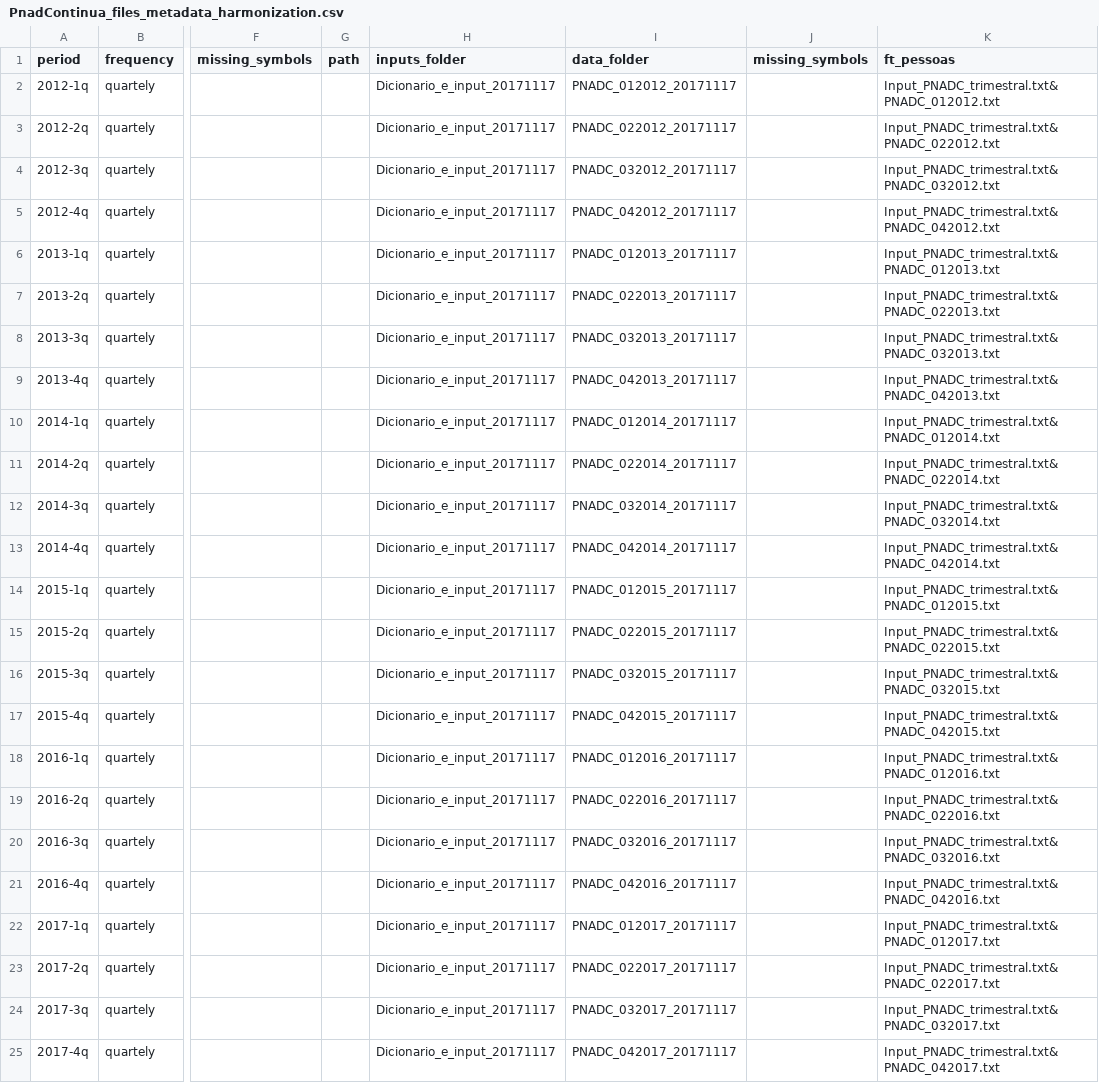
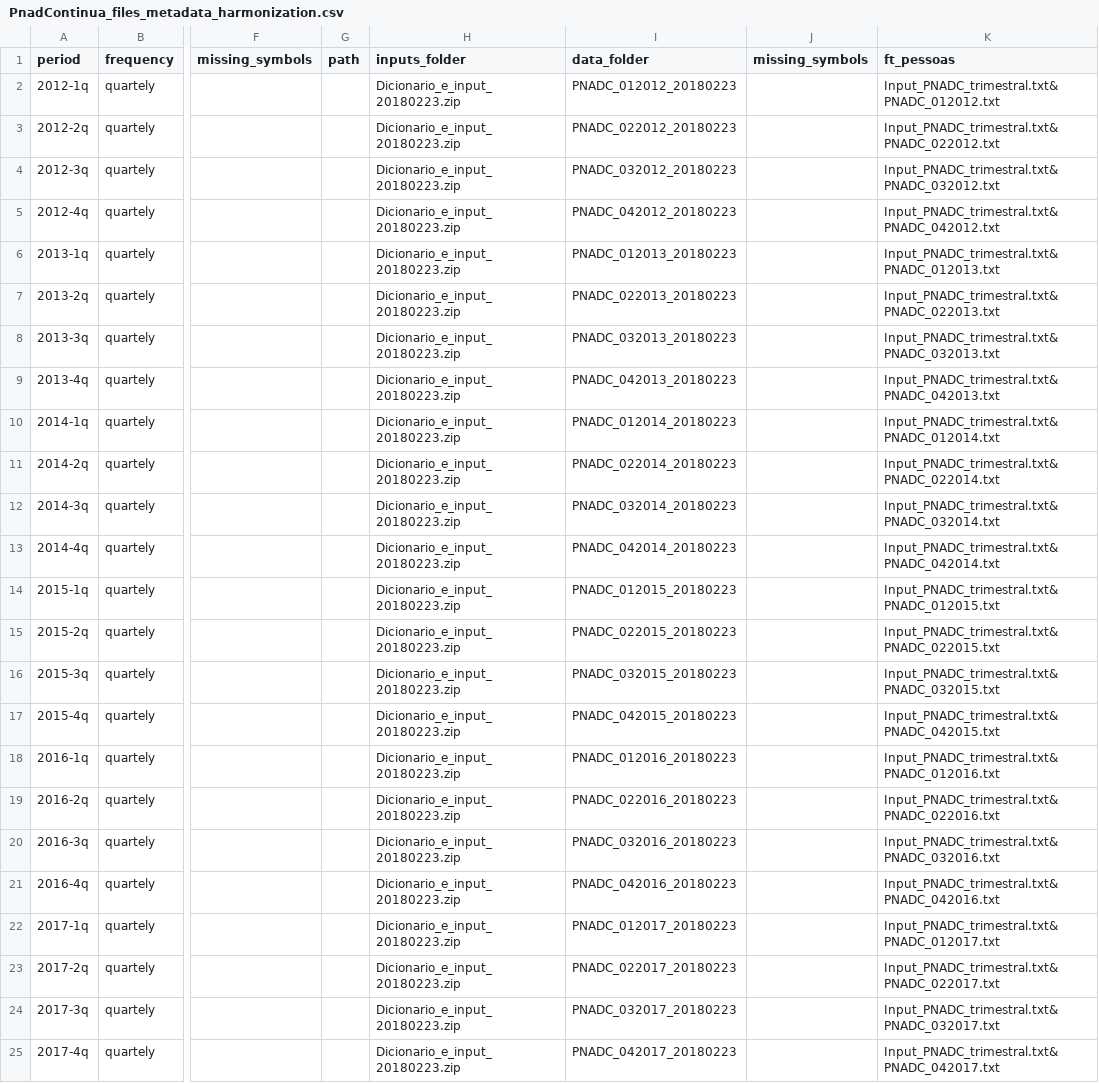
Before and after one commit to lucianomoura90/microdadosBrasil, a CSV file: inst/extdata/PnadContinua_files_metadata_harmonization.csv, drawn as a sheet; only a part is shown, gaps mark what is left out; the diff names each change by its address in the sheet, - before the commit and + after, or states it on an @@ line.

Commit message:
Atualização de dics da PnadContinua

```diff
--- a/inst/extdata/PnadContinua_files_metadata_harmonization.csv
+++ b/inst/extdata/PnadContinua_files_metadata_harmonization.csv
-H2:H25 (inputs_folder): Dicionario_e_input_20171117
+H2:H25 (inputs_folder): Dicionario_e_input_20180223.zip
-I2 (data_folder): PNADC_012012_20171117
+I2 (data_folder): PNADC_012012_20180223
-I3 (data_folder): PNADC_022012_20171117
+I3 (data_folder): PNADC_022012_20180223
-I4 (data_folder): PNADC_032012_20171117
+I4 (data_folder): PNADC_032012_20180223
-I5 (data_folder): PNADC_042012_20171117
+I5 (data_folder): PNADC_042012_20180223
-I6 (data_folder): PNADC_012013_20171117
+I6 (data_folder): PNADC_012013_20180223
-I7 (data_folder): PNADC_022013_20171117
+I7 (data_folder): PNADC_022013_20180223
-I8 (data_folder): PNADC_032013_20171117
+I8 (data_folder): PNADC_032013_20180223
-I9 (data_folder): PNADC_042013_20171117
+I9 (data_folder): PNADC_042013_20180223
-I10 (data_folder): PNADC_012014_20171117
+I10 (data_folder): PNADC_012014_20180223
-I11 (data_folder): PNADC_022014_20171117
+I11 (data_folder): PNADC_022014_20180223
-I12 (data_folder): PNADC_032014_20171117
+I12 (data_folder): PNADC_032014_20180223
-I13 (data_folder): PNADC_042014_20171117
+I13 (data_folder): PNADC_042014_20180223
-I14 (data_folder): PNADC_012015_20171117
+I14 (data_folder): PNADC_012015_20180223
-I15 (data_folder): PNADC_022015_20171117
+I15 (data_folder): PNADC_022015_20180223
-I16 (data_folder): PNADC_032015_20171117
+I16 (data_folder): PNADC_032015_20180223
-I17 (data_folder): PNADC_042015_20171117
+I17 (data_folder): PNADC_042015_20180223
-I18 (data_folder): PNADC_012016_20171117
+I18 (data_folder): PNADC_012016_20180223
-I19 (data_folder): PNADC_022016_20171117
+I19 (data_folder): PNADC_022016_20180223
-I20 (data_folder): PNADC_032016_20171117
+I20 (data_folder): PNADC_032016_20180223
-I21 (data_folder): PNADC_042016_20171117
+I21 (data_folder): PNADC_042016_20180223
-I22 (data_folder): PNADC_012017_20171117
+I22 (data_folder): PNADC_012017_20180223
-I23 (data_folder): PNADC_022017_20171117
+I23 (data_folder): PNADC_022017_20180223
-I24 (data_folder): PNADC_032017_20171117
+I24 (data_folder): PNADC_032017_20180223
-I25 (data_folder): PNADC_042017_20171117
+I25 (data_folder): PNADC_042017_20180223
```
Also changed, not shown: 1 other file.
